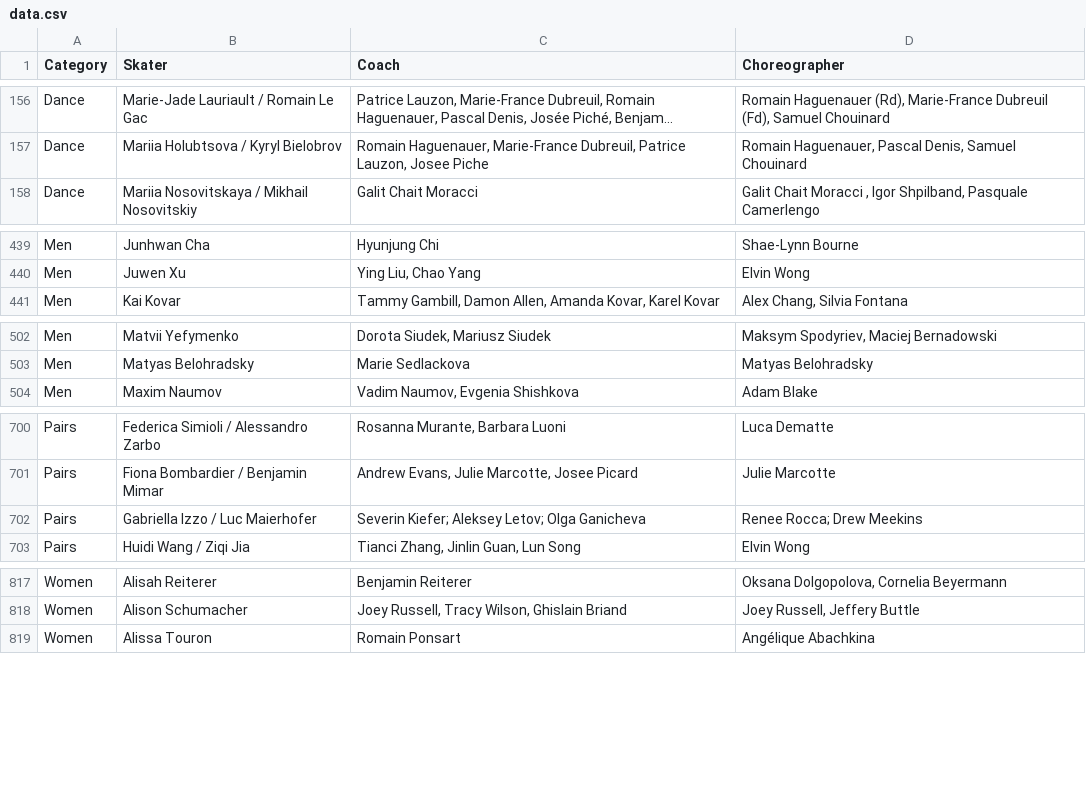
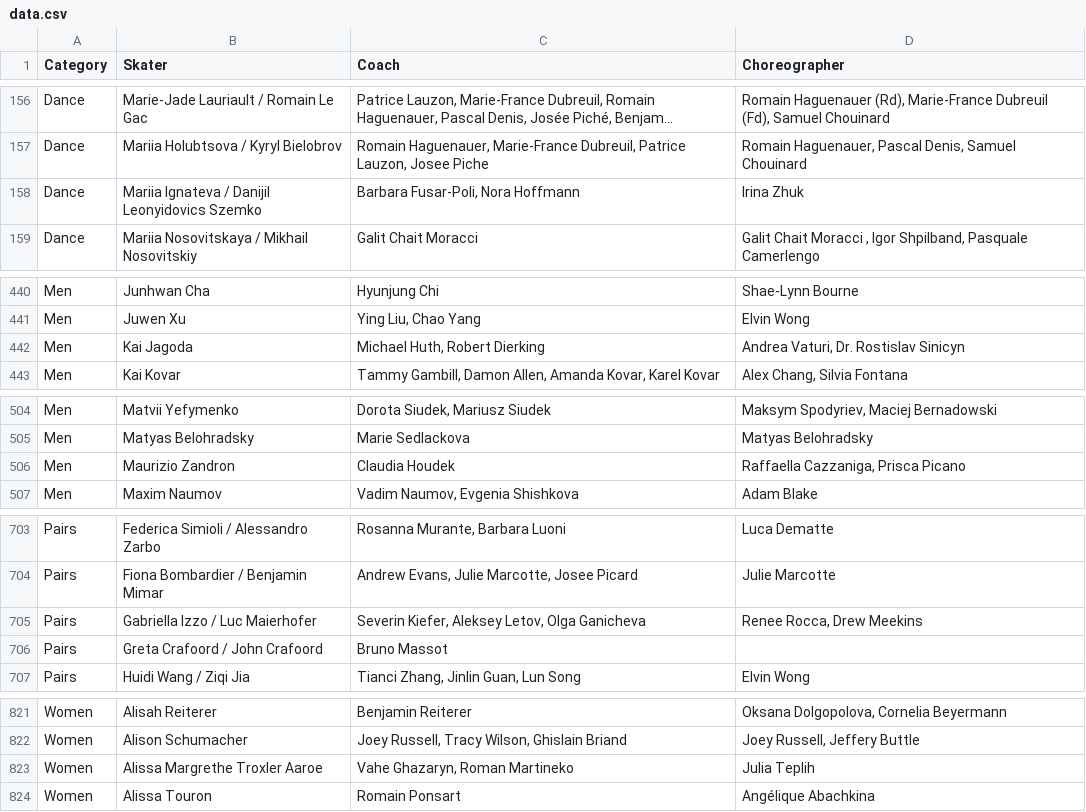
Before and after one commit to edomt/isu-data, a CSV file: data.csv, drawn as a sheet; only a part is shown, gaps mark what is left out; long unchanged cells end in …; addresses are those after the commit; the diff covers the shown part only; the diff names each change by its address in the sheet, - before the commit and + after, or states it on an @@ line.

Commit message:
ISU: automated update

```diff
--- a/data.csv
+++ b/data.csv
+row 158: Dance | Mariia Ignateva / Danijil Leonyidovics Szemko | Barbara Fusar-Poli, Nora Hoffmann | Irina Zhuk
+row 442: Men | Kai Jagoda | Michael Huth, Robert Dierking | Andrea Vaturi, Dr. Rostislav Sinicyn
+row 506: Men | Maurizio Zandron | Claudia Houdek | Raffaella Cazzaniga, Prisca Picano
-C705 (Coach): Severin Kiefer; Aleksey Letov; Olga Ganicheva
+C705 (Coach): Severin Kiefer, Aleksey Letov, Olga Ganicheva
-D705 (Choreographer): Renee Rocca; Drew Meekins
+D705 (Choreographer): Renee Rocca, Drew Meekins
+row 706: Pairs | Greta Crafoord / John Crafoord | Bruno Massot
+row 823: Women | Alissa Margrethe Troxler Aaroe | Vahe Ghazaryn, Roman Martineko | Julia Teplih
```
Also changed, not shown: 1 added row and 2 edited cells elsewhere in this file.
